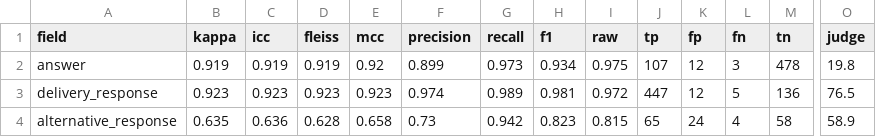
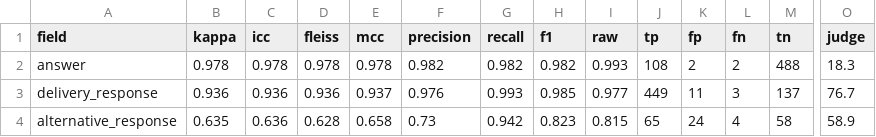
Before and after one commit to n1nt3nd0sw1tch/thesis, a CSV file: results/annotation/agreement.csv, drawn as a sheet; only a part is shown, gaps mark what is left out; the diff covers the shown part only; the diff names each change by its address in the sheet, - before the commit and + after, or states it on an @@ line.

```diff
--- a/results/annotation/agreement.csv
+++ b/results/annotation/agreement.csv
-B2 (kappa): 0.919
+B2 (kappa): 0.978
-C2 (icc): 0.919
+C2 (icc): 0.978
-D2 (fleiss): 0.919
+D2 (fleiss): 0.978
-E2 (mcc): 0.92
+E2 (mcc): 0.978
-F2 (precision): 0.899
+F2 (precision): 0.982
-G2 (recall): 0.973
+G2 (recall): 0.982
-H2 (f1): 0.934
+H2 (f1): 0.982
-I2 (raw): 0.975
+I2 (raw): 0.993
-J2 (tp): 107
+J2 (tp): 108
-K2 (fp): 12
+K2 (fp): 2
-L2 (fn): 3
+L2 (fn): 2
-M2 (tn): 478
+M2 (tn): 488
-O2 (judge): 19.8
+O2 (judge): 18.3
-B3 (kappa): 0.923
+B3 (kappa): 0.936
-C3 (icc): 0.923
+C3 (icc): 0.936
-D3 (fleiss): 0.923
+D3 (fleiss): 0.936
-E3 (mcc): 0.923
+E3 (mcc): 0.937
-F3 (precision): 0.974
+F3 (precision): 0.976
-G3 (recall): 0.989
+G3 (recall): 0.993
-H3 (f1): 0.981
+H3 (f1): 0.985
-I3 (raw): 0.972
+I3 (raw): 0.977
-J3 (tp): 447
+J3 (tp): 449
-K3 (fp): 12
+K3 (fp): 11
-L3 (fn): 5
+L3 (fn): 3
-M3 (tn): 136
+M3 (tn): 137
-O3 (judge): 76.5
+O3 (judge): 76.7
```
Also changed, not shown: 91 edited cells elsewhere in this file, results/annotation/agreement_by_model.csv, results/annotation/agreement_by_stratum.csv, 38 other files.
